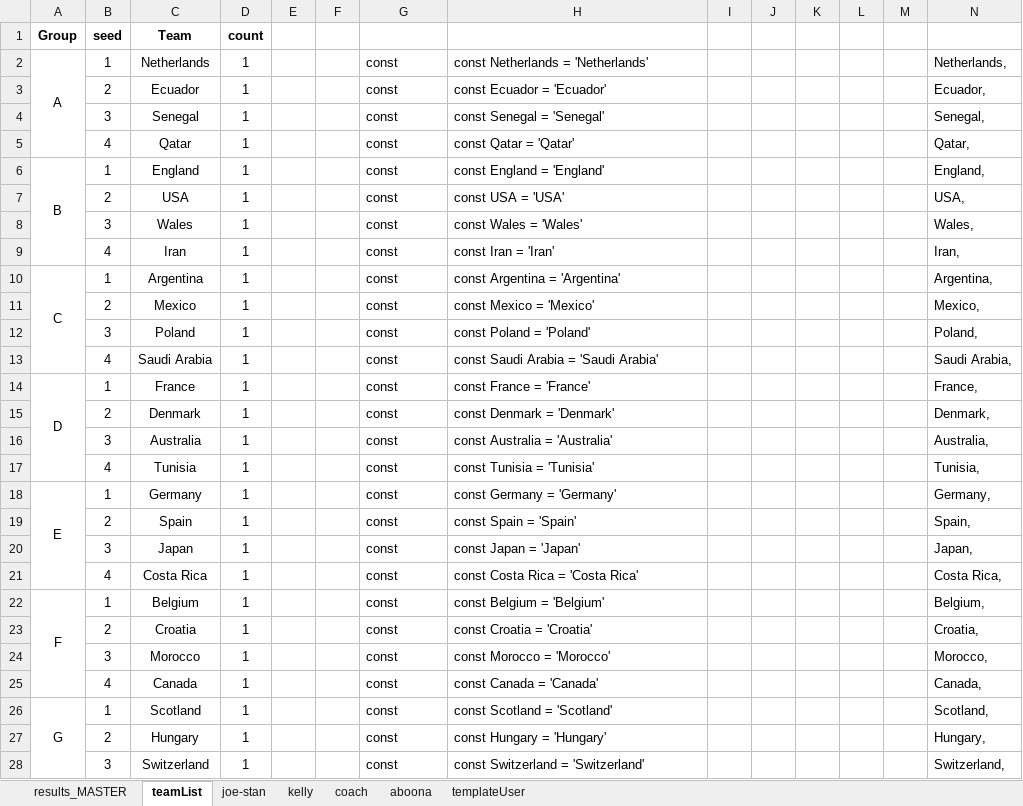
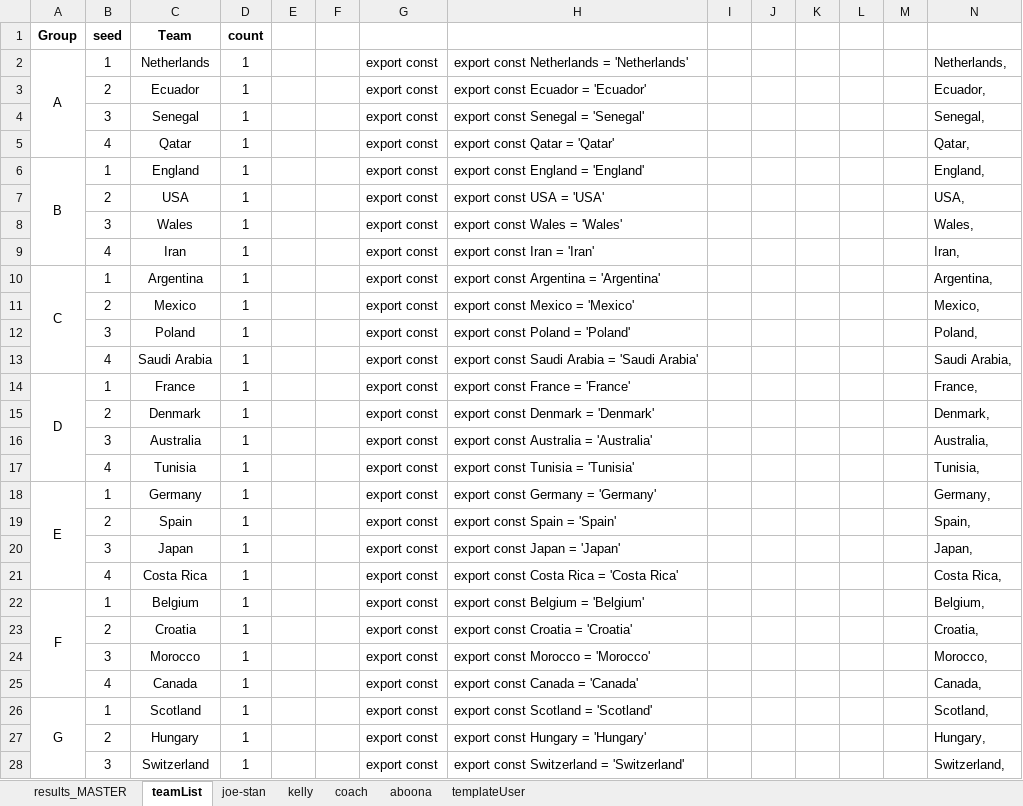
Before and after one commit to jpcollins19/world-cup-friends, an Excel workbook: public/excel_docs/masterDoc.xlsx, sheet teamList, drawn as a sheet; only a part is shown; values as stored, in another font and other column widths than the file's, no borders; the diff covers the shown part only; the diff names each change by its address in the sheet, - before the commit and + after, or states it on an @@ line.

```diff
--- a/public/excel_docs/masterDoc.xlsx (sheet teamList)
+++ b/public/excel_docs/masterDoc.xlsx (sheet teamList)
-G2:G28: const
+G2:G28: export const
-H2: const Netherlands = 'Netherlands'
+H2: export const Netherlands = 'Netherlands'
-H3: const Ecuador = 'Ecuador'
+H3: export const Ecuador = 'Ecuador'
-H4: const Senegal = 'Senegal'
+H4: export const Senegal = 'Senegal'
-H5: const Qatar = 'Qatar'
+H5: export const Qatar = 'Qatar'
-H6: const England = 'England'
+H6: export const England = 'England'
-H7: const USA = 'USA'
+H7: export const USA = 'USA'
-H8: const Wales = 'Wales'
+H8: export const Wales = 'Wales'
-H9: const Iran = 'Iran'
+H9: export const Iran = 'Iran'
-H10: const Argentina = 'Argentina'
+H10: export const Argentina = 'Argentina'
-H11: const Mexico = 'Mexico'
+H11: export const Mexico = 'Mexico'
-H12: const Poland = 'Poland'
+H12: export const Poland = 'Poland'
-H13: const Saudi Arabia = 'Saudi Arabia'
+H13: export const Saudi Arabia = 'Saudi Arabia'
-H14: const France = 'France'
+H14: export const France = 'France'
-H15: const Denmark = 'Denmark'
+H15: export const Denmark = 'Denmark'
-H16: const Australia = 'Australia'
+H16: export const Australia = 'Australia'
-H17: const Tunisia = 'Tunisia'
+H17: export const Tunisia = 'Tunisia'
-H18: const Germany = 'Germany'
+H18: export const Germany = 'Germany'
-H19: const Spain = 'Spain'
+H19: export const Spain = 'Spain'
-H20: const Japan = 'Japan'
+H20: export const Japan = 'Japan'
-H21: const Costa Rica = 'Costa Rica'
+H21: export const Costa Rica = 'Costa Rica'
-H22: const Belgium = 'Belgium'
+H22: export const Belgium = 'Belgium'
-H23: const Croatia = 'Croatia'
+H23: export const Croatia = 'Croatia'
-H24: const Morocco = 'Morocco'
+H24: export const Morocco = 'Morocco'
-H25: const Canada = 'Canada'
+H25: export const Canada = 'Canada'
-H26: const Scotland = 'Scotland'
+H26: export const Scotland = 'Scotland'
-H27: const Hungary = 'Hungary'
+H27: export const Hungary = 'Hungary'
-H28: const Switzerland = 'Switzerland'
+H28: export const Switzerland = 'Switzerland'
```
Also changed, not shown: 42 edited cells elsewhere in this sheet, 28 other files.
